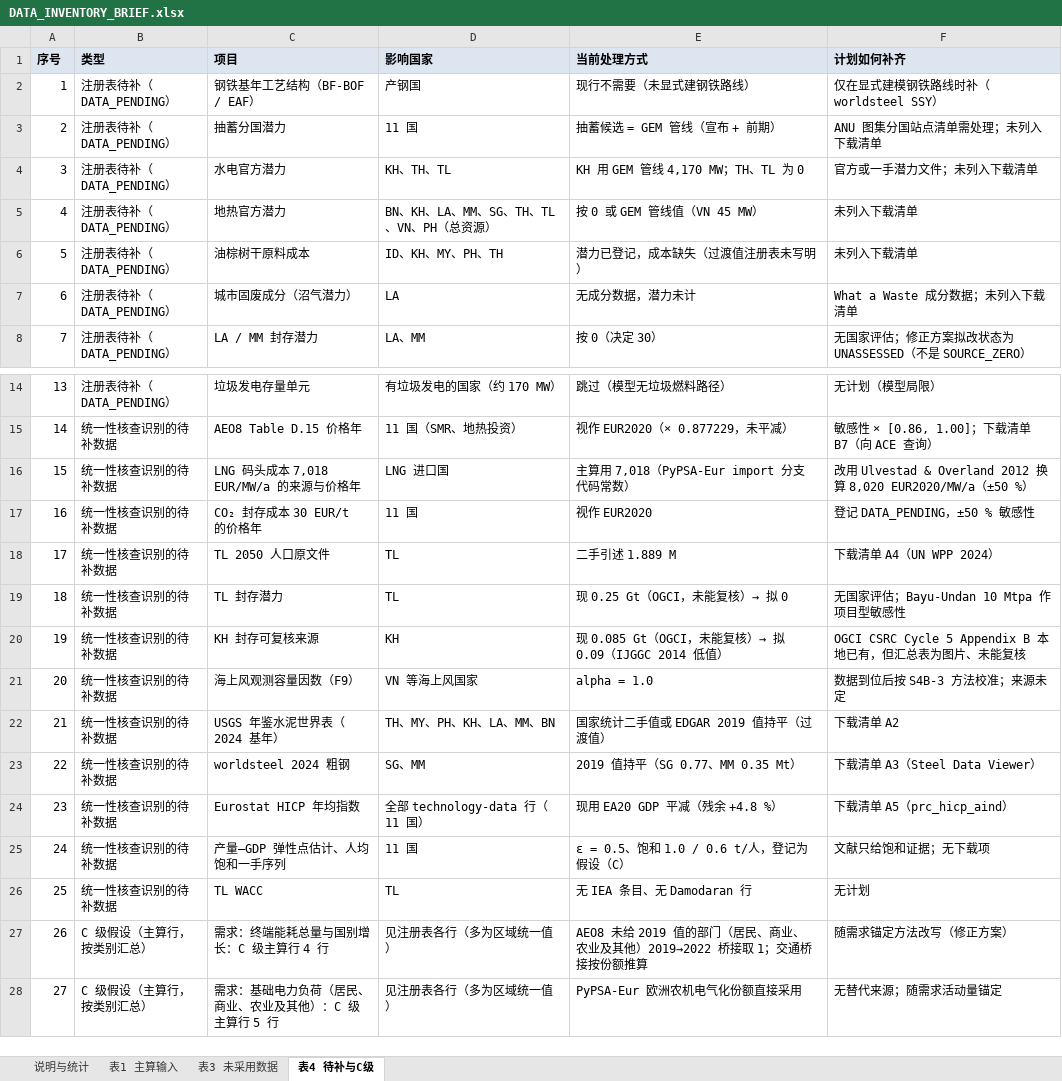
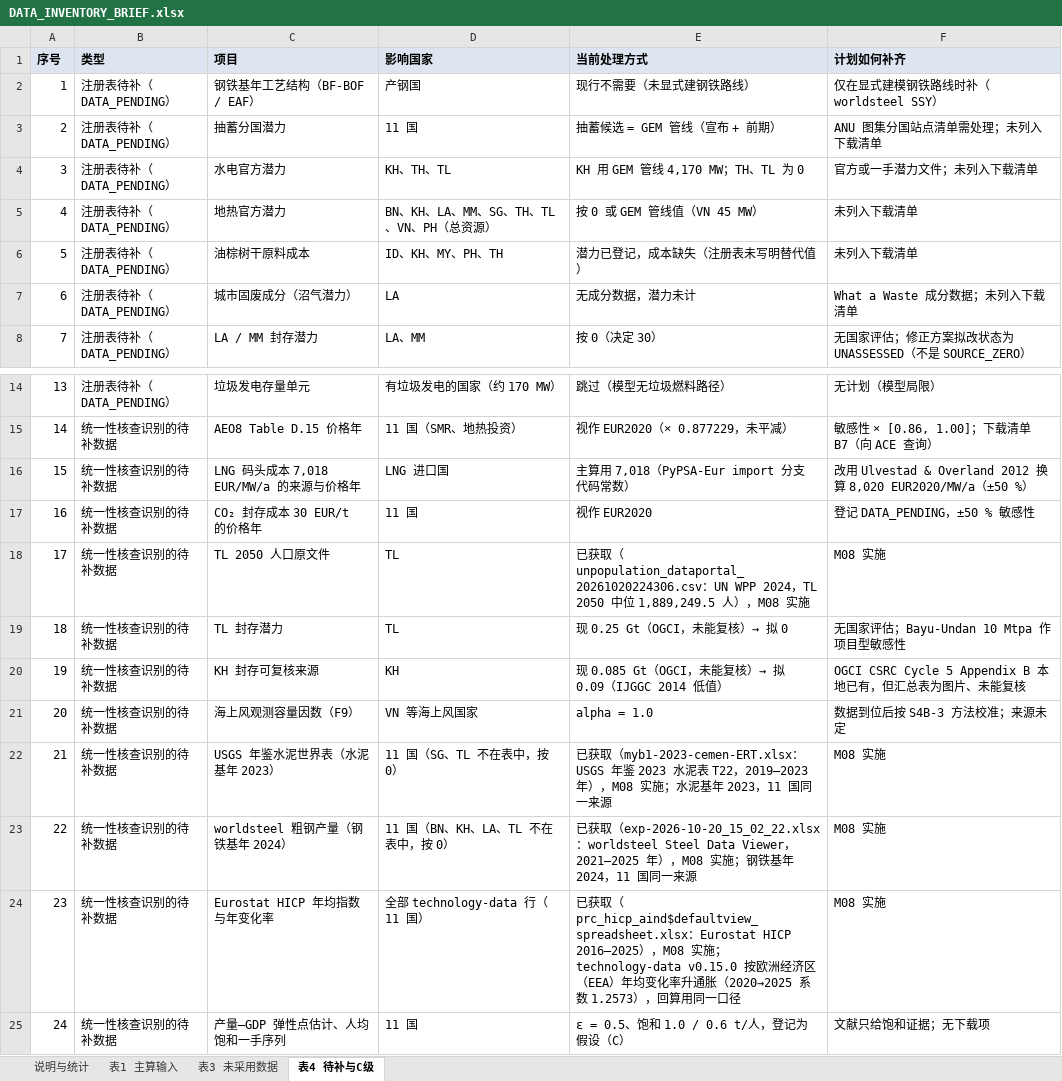
Before and after one commit to cyc292cycjin-oss/SGP-ESE5004-Stage2, an Excel workbook: research/06_scope_redesign/p1_meet_20261020/DATA_INVENTORY_BRIEF.xlsx, sheet 表4 待补与C级, drawn as a sheet; only a part is shown, gaps mark what is left out; the shorter side is filled out with more unchanged rows; values as stored, in another font and other column widths than the file's, no borders; the diff names each change by its address in the sheet, - before the commit and + after, or states it on an @@ line.

```diff
--- a/research/06_scope_redesign/p1_meet_20261020/DATA_INVENTORY_BRIEF.xlsx (sheet 表4 待补与C级)
+++ b/research/06_scope_redesign/p1_meet_20261020/DATA_INVENTORY_BRIEF.xlsx (sheet 表4 待补与C级)
-E6 (当前处理方式): 潜力已登记，成本缺失（过渡值注册表未写明）
+E6 (当前处理方式): 潜力已登记，成本缺失（注册表未写明替代值）
-E18 (当前处理方式): 二手引述 1.889 M
+E18 (当前处理方式): 已获取（unpopulation_dataportal_20261020224306.csv：UN WPP 2024，TL 2050 中位 1,889,249.5 人），M08 实施
-F18 (计划如何补齐): 下载清单 A4（UN WPP 2024）
+F18 (计划如何补齐): M08 实施
-C22 (项目): USGS 年鉴水泥世界表（2024 基年）
+C22 (项目): USGS 年鉴水泥世界表（水泥基年 2023）
-D22 (影响国家): TH、MY、PH、KH、LA、MM、BN
+D22 (影响国家): 11 国（SG、TL 不在表中，按 0）
-E22 (当前处理方式): 国家统计二手值或 EDGAR 2019 值持平（过渡值）
+E22 (当前处理方式): 已获取（myb1-2023-cemen-ERT.xlsx：USGS 年鉴 2023 水泥表 T22，2019–2023 年），M08 实施；水泥基年 2023，11 国同一来源
-F22 (计划如何补齐): 下载清单 A2
+F22 (计划如何补齐): M08 实施
-C23 (项目): worldsteel 2024 粗钢
+C23 (项目): worldsteel 粗钢产量（钢铁基年 2024）
-D23 (影响国家): SG、MM
+D23 (影响国家): 11 国（BN、KH、LA、TL 不在表中，按 0）
-E23 (当前处理方式): 2019 值持平（SG 0.77、MM 0.35 Mt）
+E23 (当前处理方式): 已获取（exp-2026-10-20_15_02_22.xlsx：worldsteel Steel Data Viewer，2021–2025 年），M08 实施；钢铁基年 2024，11 国同一来源
-F23 (计划如何补齐): 下载清单 A3（Steel Data Viewer）
+F23 (计划如何补齐): M08 实施
-C24 (项目): Eurostat HICP 年均指数
+C24 (项目): Eurostat HICP 年均指数与年变化率
-E24 (当前处理方式): 现用 EA20 GDP 平减（残余 +4.8 %）
+E24 (当前处理方式): 已获取（prc_hicp_aind$defaultview_spreadsheet.xlsx：Eurostat HICP 2016–2025），M08 实施；technology-data v0.15.0 按欧洲经济区（EEA）年均变化率升通胀（2020→2025 系数 1.2573），回算用同一口径
-F24 (计划如何补齐): 下载清单 A5（prc_hicp_aind）
+F24 (计划如何补齐): M08 实施
```
Also changed, not shown: sheet 说明与统计, sheet 表1 主算输入, 10 other files.
